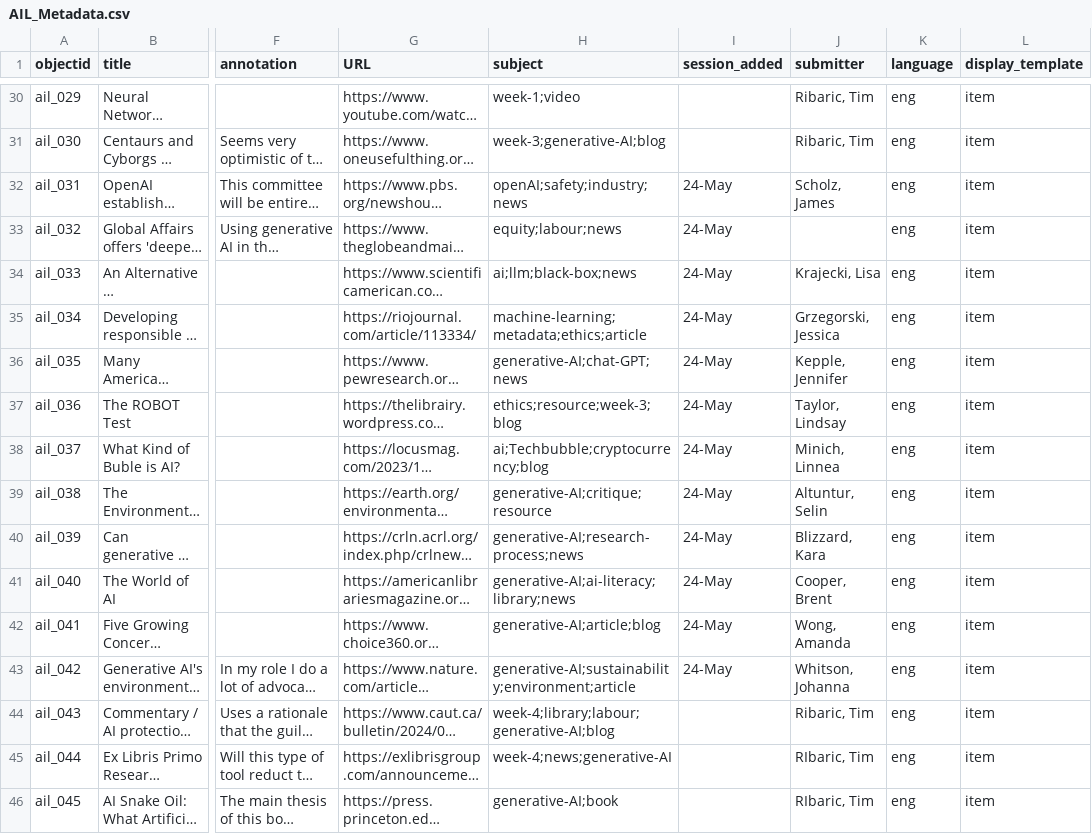
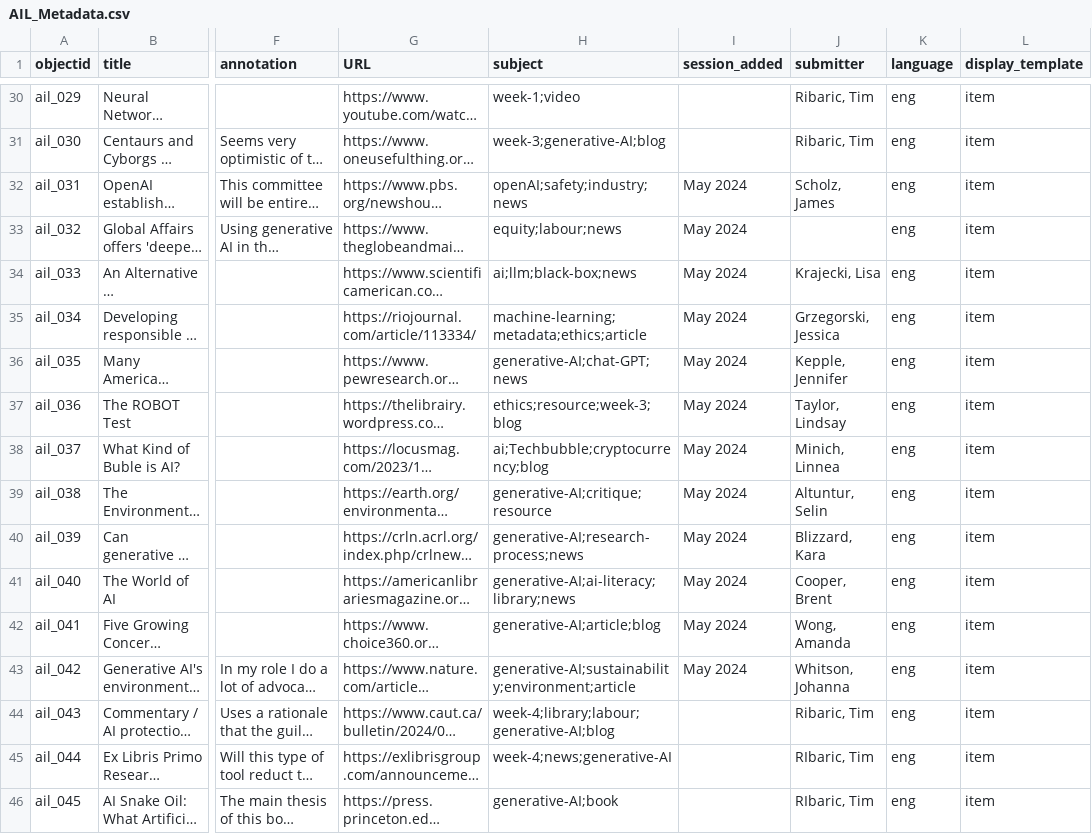
Before and after one commit to elibtronic/AIL_Database, a CSV file: _data/AIL_Metadata.csv, drawn as a sheet; only a part is shown, gaps mark what is left out; long unchanged cells end in …; the diff covers the shown part only; the diff names each change by its address in the sheet, - before the commit and + after, or states it on an @@ line.

```diff
--- a/_data/AIL_Metadata.csv
+++ b/_data/AIL_Metadata.csv
-I32:I43 (session_added): 24-May
+I32:I43 (session_added): May 2024
```
Also changed, not shown: 5 added rows and 7 edited cells elsewhere in this file, 1 other file.
